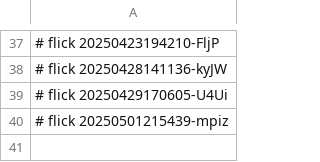
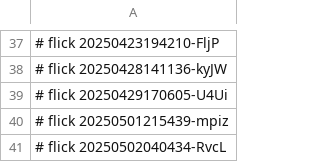
Before and after one commit to abikesa/the-dude, a CSV file: dolce/.csv, drawn as a sheet; only a part is shown, gaps mark what is left out; the diff names each change by its address in the sheet, - before the commit and + after, or states it on an @@ line.

Commit message:
dolce/.csv

```diff
--- a/dolce/.csv
+++ b/dolce/.csv
+row 41: # flick 20250502040434-RvcL
```
